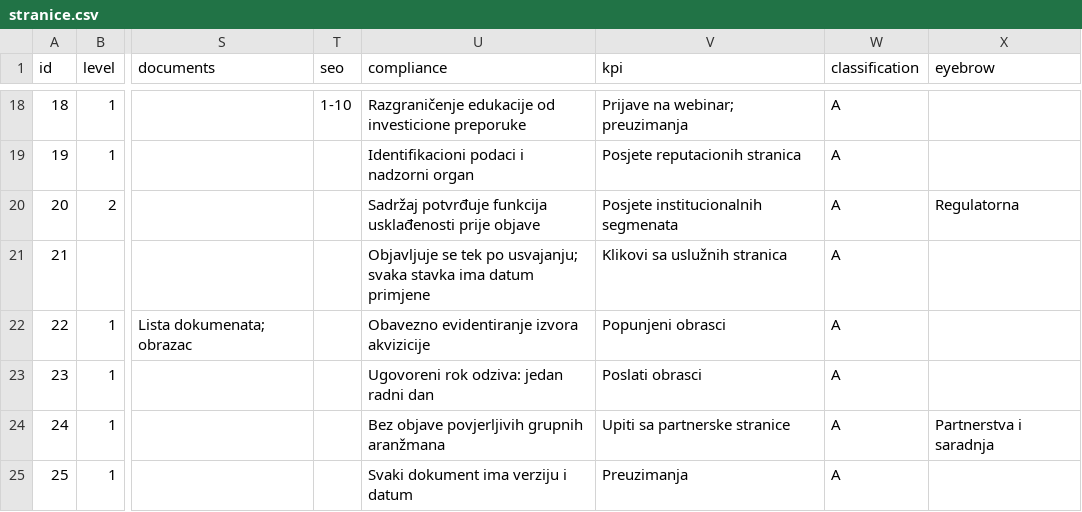
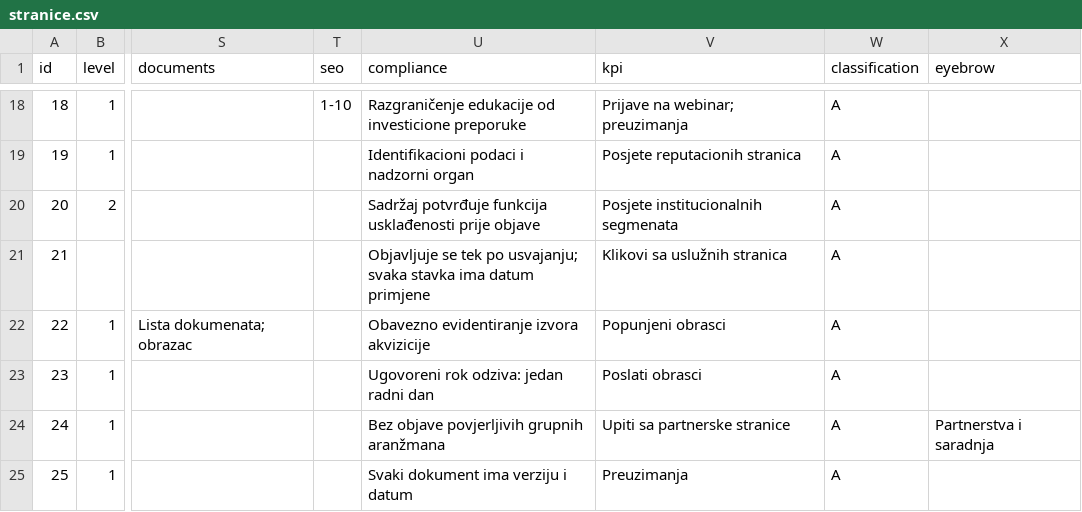
Before and after one commit to jandricmiodrag-create/EUBR-sajt, a CSV file: data/gsheet/stranice.csv, drawn as a sheet; only a part is shown, gaps mark what is left out; the diff names each change by its address in the sheet, - before the commit and + after, or states it on an @@ line.

```diff
--- a/data/gsheet/stranice.csv
+++ b/data/gsheet/stranice.csv
-X20 (eyebrow): Regulatorna
+X20 (eyebrow): (empty)
```
Also changed, not shown: data/gsheet/drustvo.csv, 5 other files.
